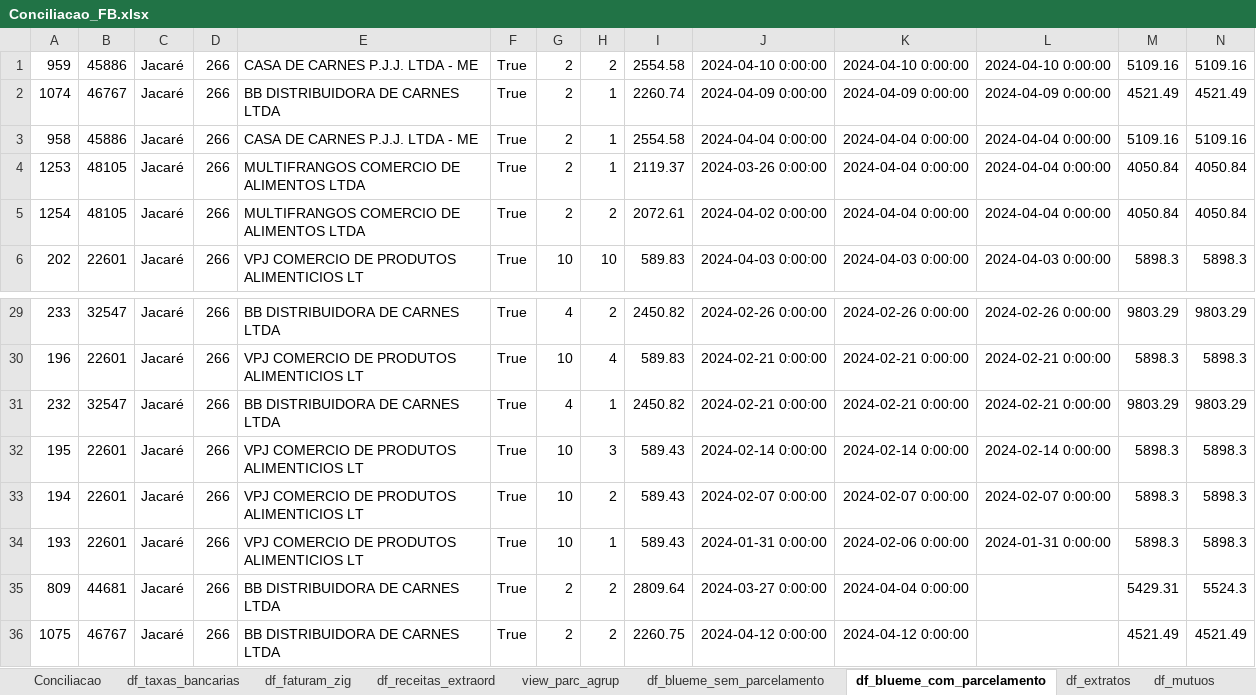
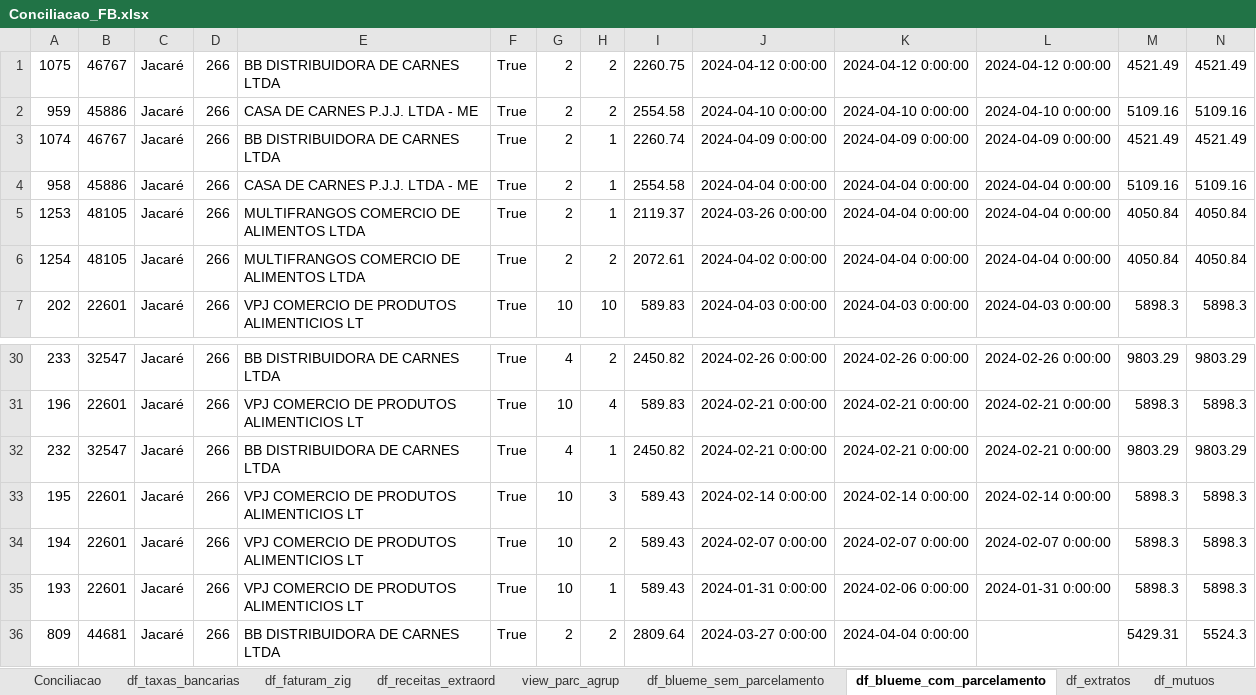
Before and after one commit to gabrielcunha91/fluxo-caixa-fb, an Excel workbook: Conciliacao_FB.xlsx, sheet df_blueme_com_parcelamento, drawn as a sheet; only a part is shown, gaps mark what is left out; values as stored, in another font and other column widths than the file's, no borders; removed rows and columns are numbered as before the commit, all else as after; rows hold the shown columns only; the diff names each change by its address in the sheet, - before the commit and + after, or states it on an @@ line.

```diff
--- a/Conciliacao_FB.xlsx (sheet df_blueme_com_parcelamento)
+++ b/Conciliacao_FB.xlsx (sheet df_blueme_com_parcelamento)
+row 1: 1075 | 46767 | Jacaré | 266 | BB DISTRIBUIDORA DE CARNES LTDA | True | 2 | 2 | 2260.75 | 2024-04-12 0:00:00 | 2024-04-12 0:00:00 | 2024-04-12 0:00:00 | 4521.49 | 4521.49
-row 36: 1075 | 46767 | Jacaré | 266 | BB DISTRIBUIDORA DE CARNES LTDA | True | 2 | 2 | 2260.75 | 2024-04-12 0:00:00 | 2024-04-12 0:00:00 |  | 4521.49 | 4521.49
```
Also changed, not shown: sheet df_blueme_sem_parcelamento, sheet df_mutuos, 1 other file.
